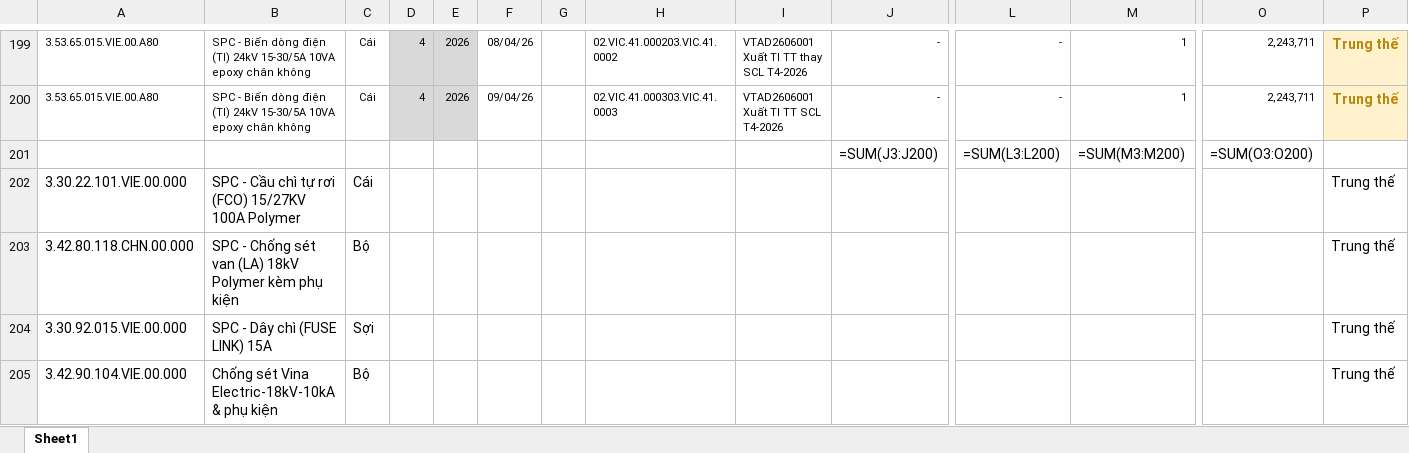
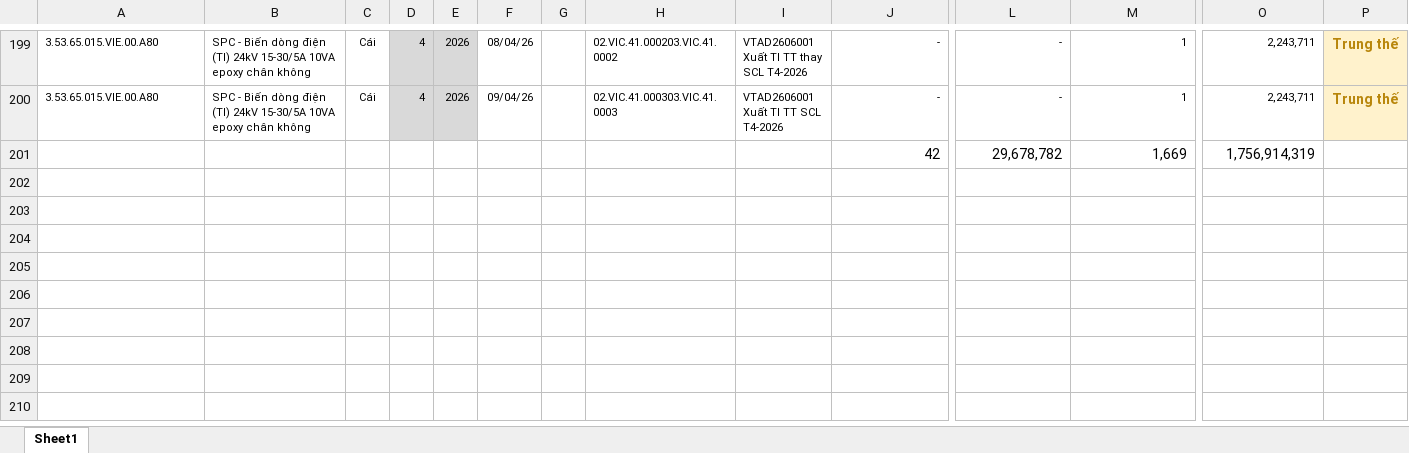
Before and after one commit to tuanhoangminhxx812-arch/Xuat_Nhap_VTTB_SCL, an Excel workbook: TachPP_BL mẫu.xlsx, sheet Sheet1, drawn as a sheet; only a part is shown, gaps mark what is left out; values as stored, in another font and other column widths than the file's, no borders; formulas without a stored value are shown as written; removed rows and columns are numbered as before the commit, all else as after; rows hold the shown columns only; the diff names each change by its address in the sheet, - before the commit and + after, or states it on an @@ line.

```diff
--- a/TachPP_BL mẫu.xlsx (sheet Sheet1)
+++ b/TachPP_BL mẫu.xlsx (sheet Sheet1)
-row 201:  |  |  |  |  |  |  |  |  | =SUM(J3:J200) | =SUM(L3:L200) | =SUM(M3:M200) | =SUM(O3:O200)
-row 202: 3.30.22.101.VIE.00.000 | SPC - Cầu chì tự rơi (FCO) 15/27KV 100A Polymer | Cái |  |  |  |  |  |  |  |  |  |  | Trung thế
-row 203: 3.42.80.118.CHN.00.000 | SPC - Chống sét van (LA) 18kV Polymer kèm phụ kiện | Bộ |  |  |  |  |  |  |  |  |  |  | Trung thế
-row 204: 3.30.92.015.VIE.00.000 | SPC - Dây chì (FUSE LINK) 15A | Sợi |  |  |  |  |  |  |  |  |  |  | Trung thế
-row 205: 3.42.90.104.VIE.00.000 | Chống sét Vina Electric-18kV-10kA & phụ kiện | Bộ |  |  |  |  |  |  |  |  |  |  | Trung thế
+row 201:  |  |  |  |  |  |  |  |  | 42 | 29,678,782 | 1,669 | 1,756,914,319
```
Also changed, not shown: TachPP_BL_ChiTiet.xlsx, Tach_ChiPhi_PP_BL.xlsx, 10 other files.
